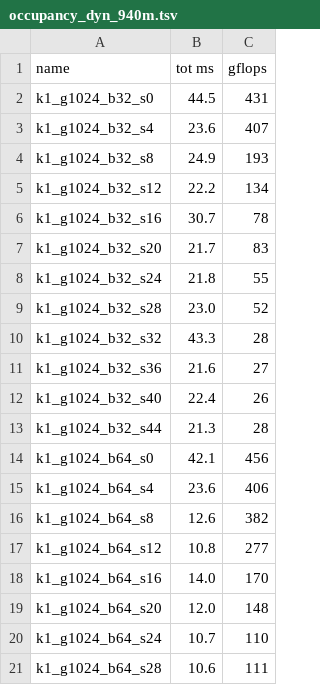
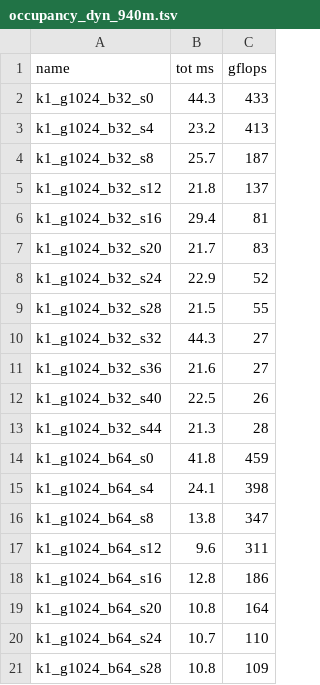
Before and after one commit to hughperkins/gpu-experiments, a TSV file: results/occupancy_dyn_940m.tsv, drawn as a sheet; only a part is shown; the diff covers the shown part only.

Commit message:
update occupancy results, so they match

```diff
--- a/results/occupancy_dyn_940m.tsv
+++ b/results/occupancy_dyn_940m.tsv
@@ -1,21 +1,21 @@
 name	tot ms	gflops
-k1_g1024_b32_s0	44.5	431
-k1_g1024_b32_s4	23.6	407
-k1_g1024_b32_s8	24.9	193
-k1_g1024_b32_s12	22.2	134
-k1_g1024_b32_s16	30.7	78
+k1_g1024_b32_s0	44.3	433
+k1_g1024_b32_s4	23.2	413
+k1_g1024_b32_s8	25.7	187
+k1_g1024_b32_s12	21.8	137
+k1_g1024_b32_s16	29.4	81
 k1_g1024_b32_s20	21.7	83
-k1_g1024_b32_s24	21.8	55
-k1_g1024_b32_s28	23.0	52
-k1_g1024_b32_s32	43.3	28
+k1_g1024_b32_s24	22.9	52
+k1_g1024_b32_s28	21.5	55
+k1_g1024_b32_s32	44.3	27
 k1_g1024_b32_s36	21.6	27
-k1_g1024_b32_s40	22.4	26
+k1_g1024_b32_s40	22.5	26
 k1_g1024_b32_s44	21.3	28
-k1_g1024_b64_s0	42.1	456
-k1_g1024_b64_s4	23.6	406
-k1_g1024_b64_s8	12.6	382
-k1_g1024_b64_s12	10.8	277
-k1_g1024_b64_s16	14.0	170
-k1_g1024_b64_s20	12.0	148
+k1_g1024_b64_s0	41.8	459
+k1_g1024_b64_s4	24.1	398
+k1_g1024_b64_s8	13.8	347
+k1_g1024_b64_s12	9.6	311
+k1_g1024_b64_s16	12.8	186
+k1_g1024_b64_s20	10.8	164
 k1_g1024_b64_s24	10.7	110
-k1_g1024_b64_s28	10.6	111
+k1_g1024_b64_s28	10.8	109
```
Also changed, not shown: 24 edited cells elsewhere in this file, 4 other files.
